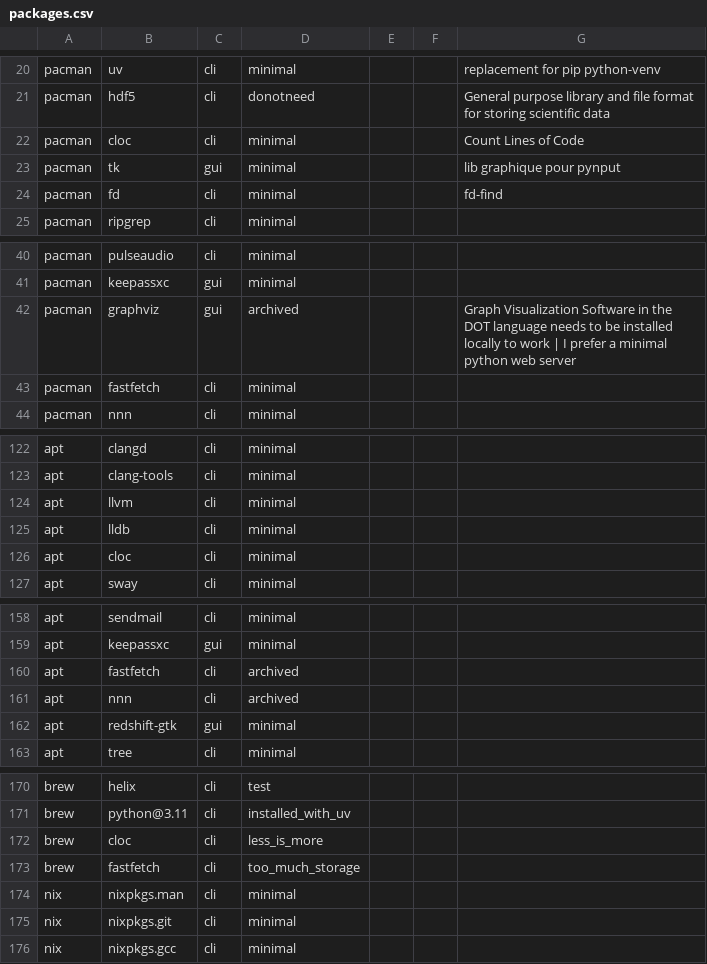
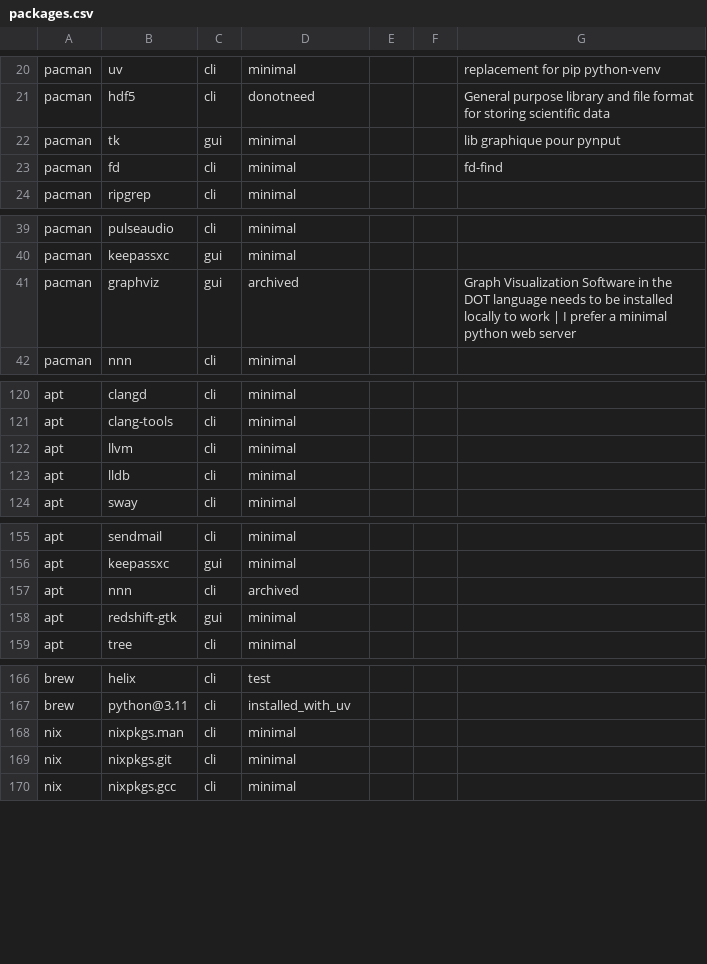
Before and after one commit to plagache/configuration-manager, a CSV file: data/packages.csv, drawn as a sheet; only a part is shown, gaps mark what is left out; the diff covers the shown part only; the diff names each change by its address in the sheet, - before the commit and + after, or states it on an @@ line.

Commit message:
bit of clean in packages not needed;

```diff
--- a/data/packages.csv
+++ b/data/packages.csv
-row 22: pacman | cloc | cli | minimal |  |  | Count Lines of Code
-row 43: pacman | fastfetch | cli | minimal
-row 126: apt | cloc | cli | minimal
-row 160: apt | fastfetch | cli | archived
-row 172: brew | cloc | cli | less_is_more
-row 173: brew | fastfetch | cli | too_much_storage
```
Also changed, not shown: 2 removed rows elsewhere in this file.
